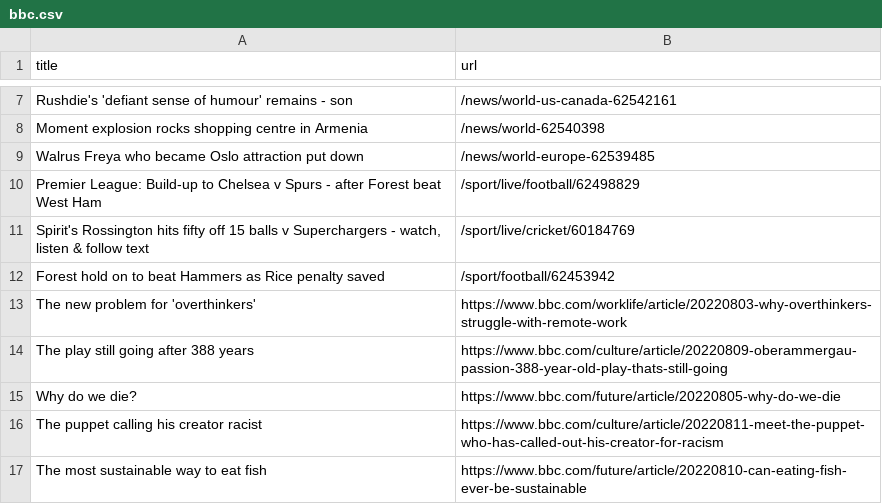
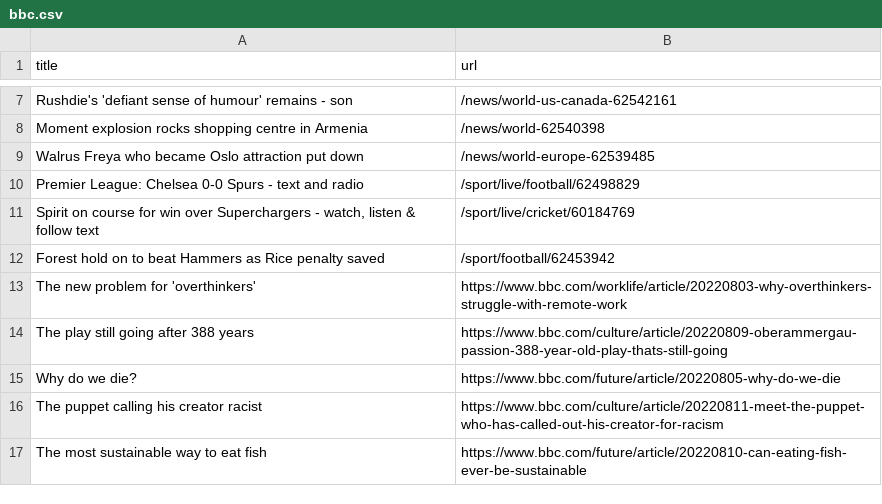
Before and after one commit to bryan-baker/automatic-scraper-bbc, a CSV file: bbc.csv, drawn as a sheet; only a part is shown, gaps mark what is left out.

```diff
--- a/bbc.csv
+++ b/bbc.csv
@@ -9,4 +9,4 @@ Moment explosion rocks shopping centre in Armenia,/news/world-62540398
 Walrus Freya who became Oslo attraction put down,/news/world-europe-62539485
-Premier League: Build-up to Chelsea v Spurs - after Forest beat West Ham,/sport/live/football/62498829
-"Spirit's Rossington hits fifty off 15 balls v Superchargers - watch, listen & follow text",/sport/live/cricket/60184769
+Premier League: Chelsea 0-0 Spurs - text and radio,/sport/live/football/62498829
+"Spirit on course for win over Superchargers - watch, listen & follow text",/sport/live/cricket/60184769
 Forest hold on to beat Hammers as Rice penalty saved,/sport/football/62453942
```
